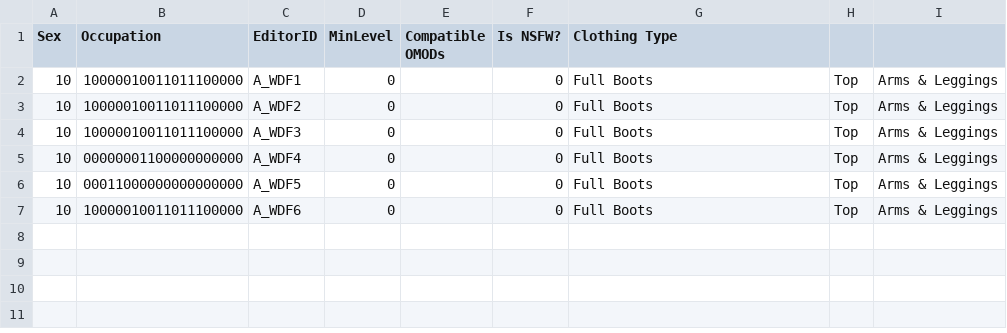
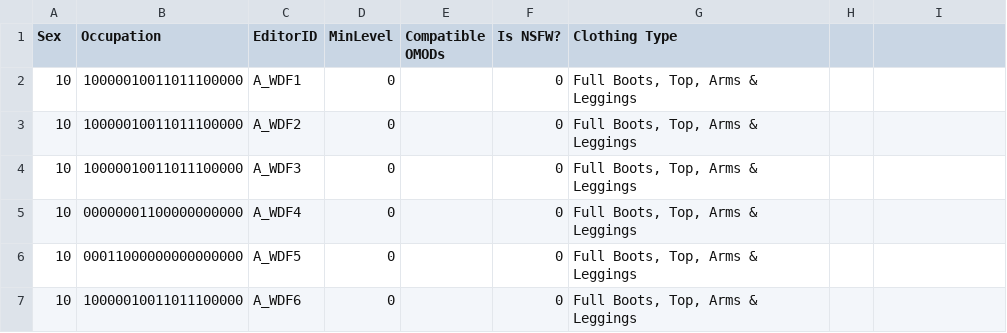
Before and after one commit to saltycricket/scscd, a CSV file: res/F4SE/Plugins/scscd/clothing/scscd_official/FemsheppingsWastelandDrifterFemale.esp.csv, drawn as a sheet.

```diff
--- a/res/F4SE/Plugins/scscd/clothing/scscd_official/FemsheppingsWastelandDrifterFemale.esp.csv
+++ b/res/F4SE/Plugins/scscd/clothing/scscd_official/FemsheppingsWastelandDrifterFemale.esp.csv
@@ -1,7 +1,7 @@
 Sex,Occupation,EditorID,MinLevel,Compatible OMODs,Is NSFW?,Clothing Type
-10,10000010011011100000,A_WDF1,0,,0,Full Boots, Top, Arms & Leggings
-10,10000010011011100000,A_WDF2,0,,0,Full Boots, Top, Arms & Leggings
-10,10000010011011100000,A_WDF3,0,,0,Full Boots, Top, Arms & Leggings
-10,00000001100000000000,A_WDF4,0,,0,Full Boots, Top, Arms & Leggings
-10,00011000000000000000,A_WDF5,0,,0,Full Boots, Top, Arms & Leggings
-10,10000010011011100000,A_WDF6,0,,0,Full Boots, Top, Arms & Leggings
+10,10000010011011100000,A_WDF1,0,,0,"Full Boots, Top, Arms & Leggings"
+10,10000010011011100000,A_WDF2,0,,0,"Full Boots, Top, Arms & Leggings"
+10,10000010011011100000,A_WDF3,0,,0,"Full Boots, Top, Arms & Leggings"
+10,00000001100000000000,A_WDF4,0,,0,"Full Boots, Top, Arms & Leggings"
+10,00011000000000000000,A_WDF5,0,,0,"Full Boots, Top, Arms & Leggings"
+10,10000010011011100000,A_WDF6,0,,0,"Full Boots, Top, Arms & Leggings"
```
Also changed, not shown: res/F4SE/Plugins/scscd/clothing/scscd_official/DX_Atom_Girl_Outfit.esp.csv, res/F4SE/Plugins/scscd/clothing/scscd_official/DX_Banshee_Recon_Armor.esp.csv, 2 other files.
